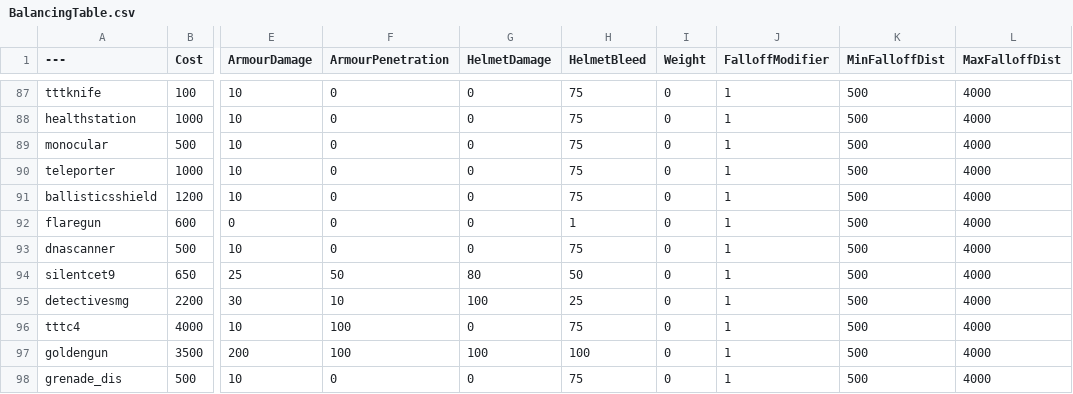
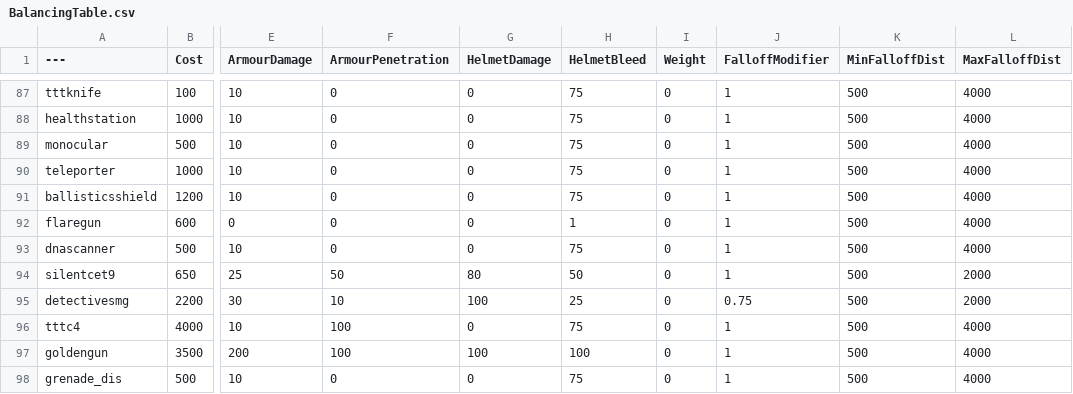
Before and after one commit to vankruptgames/BalancingTable, a CSV file: BalancingTable.csv, drawn as a sheet; only a part is shown, gaps mark what is left out; the diff covers the shown part only; the diff names each change by its address in the sheet, - before the commit and + after, or states it on an @@ line.

```diff
--- a/BalancingTable.csv
+++ b/BalancingTable.csv
-L94:L95 (MaxFalloffDist): 4000
+L94:L95 (MaxFalloffDist): 2000
-J95 (FalloffModifier): 1
+J95 (FalloffModifier): 0.75
```
Also changed, not shown: 2 added rows and 21 edited cells elsewhere in this file.
